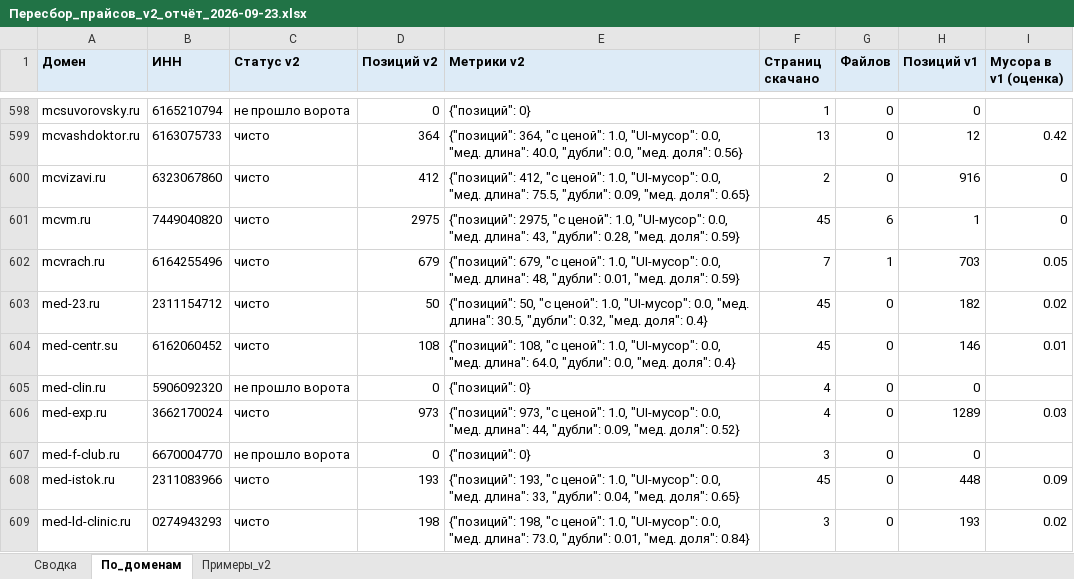
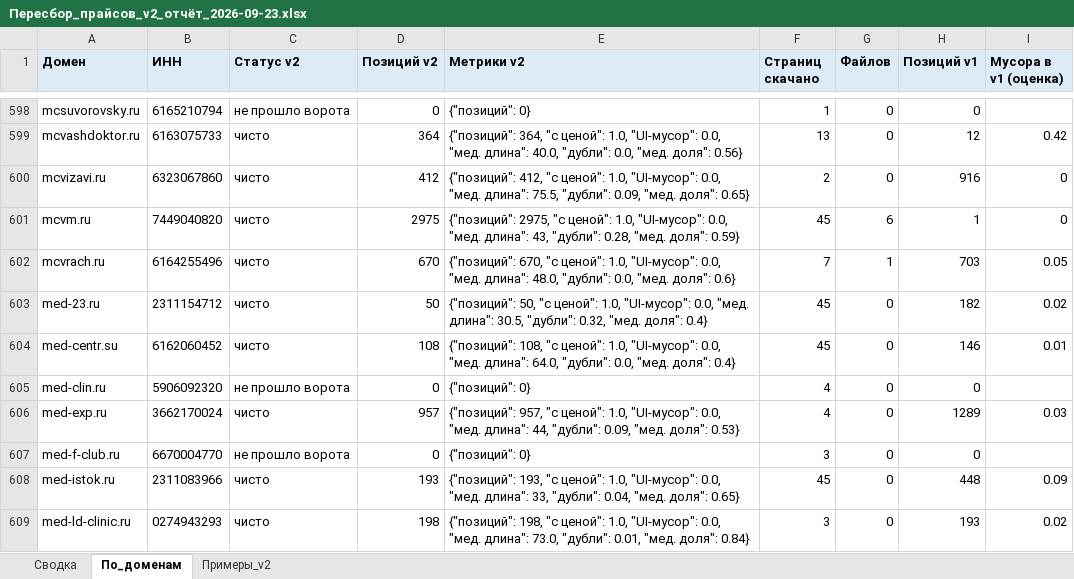
Before and after one commit to ddinnovationhub/Chistaya_kozha_research, an Excel workbook: output/Пересбор_прайсов_v2_отчёт_2026-09-23.xlsx, sheet По_доменам, drawn as a sheet; only a part is shown, gaps mark what is left out; values as stored, in another font and other column widths than the file's, no borders; the diff covers the shown part only; the diff names each change by its address in the sheet, - before the commit and + after, or states it on an @@ line.

```diff
--- a/output/Пересбор_прайсов_v2_отчёт_2026-09-23.xlsx (sheet По_доменам)
+++ b/output/Пересбор_прайсов_v2_отчёт_2026-09-23.xlsx (sheet По_доменам)
-D602 (Позиций v2): 679
+D602 (Позиций v2): 670
-E602 (Метрики v2): {"позиций": 679, "с ценой": 1.0, "UI-мусор": 0.0, "мед. длина": 48, "дубли": 0.01, "мед. доля": 0.59}
+E602 (Метрики v2): {"позиций": 670, "с ценой": 1.0, "UI-мусор": 0.0, "мед. длина": 48.0, "дубли": 0.0, "мед. доля": 0.6}
-D606 (Позиций v2): 973
+D606 (Позиций v2): 957
-E606 (Метрики v2): {"позиций": 973, "с ценой": 1.0, "UI-мусор": 0.0, "мед. длина": 44, "дубли": 0.09, "мед. доля": 0.52}
+E606 (Метрики v2): {"позиций": 957, "с ценой": 1.0, "UI-мусор": 0.0, "мед. длина": 44, "дубли": 0.09, "мед. доля": 0.53}
```
Also changed, not shown: 146 edited cells elsewhere in this sheet, sheet Примеры_v2, sheet Сводка, 4 other files.
